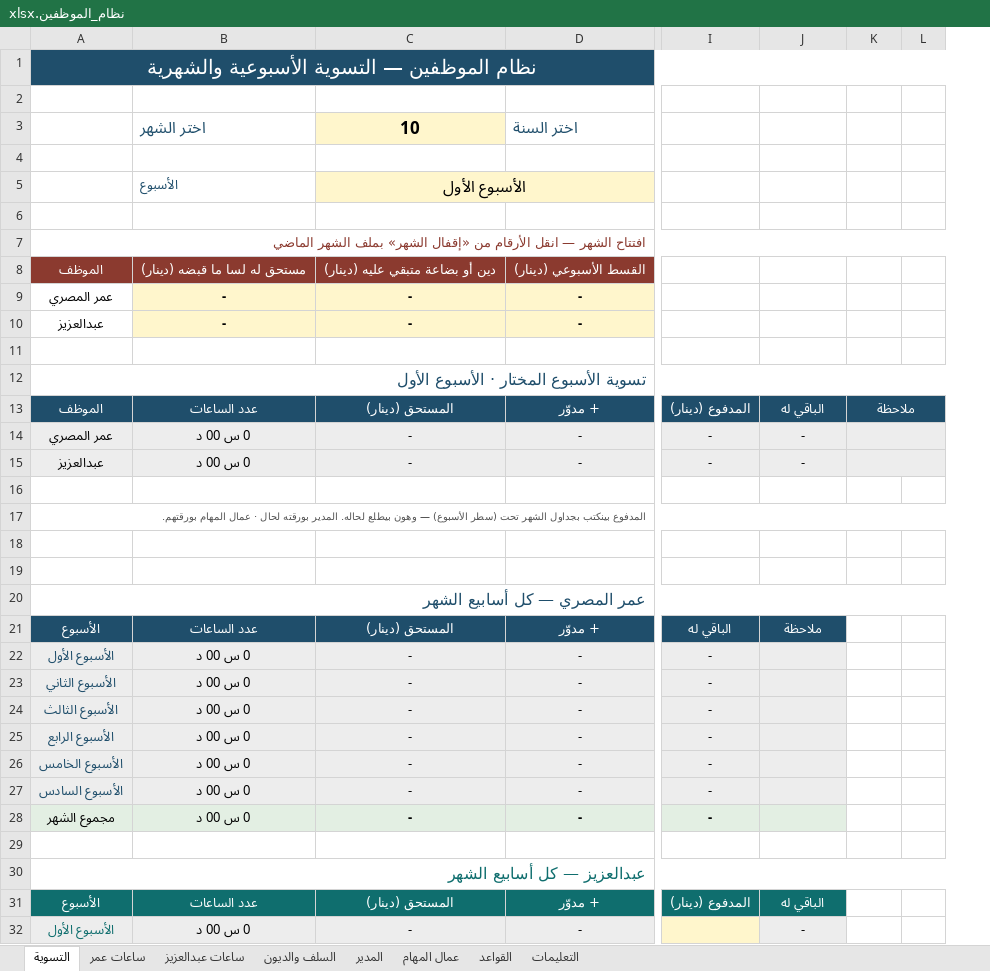
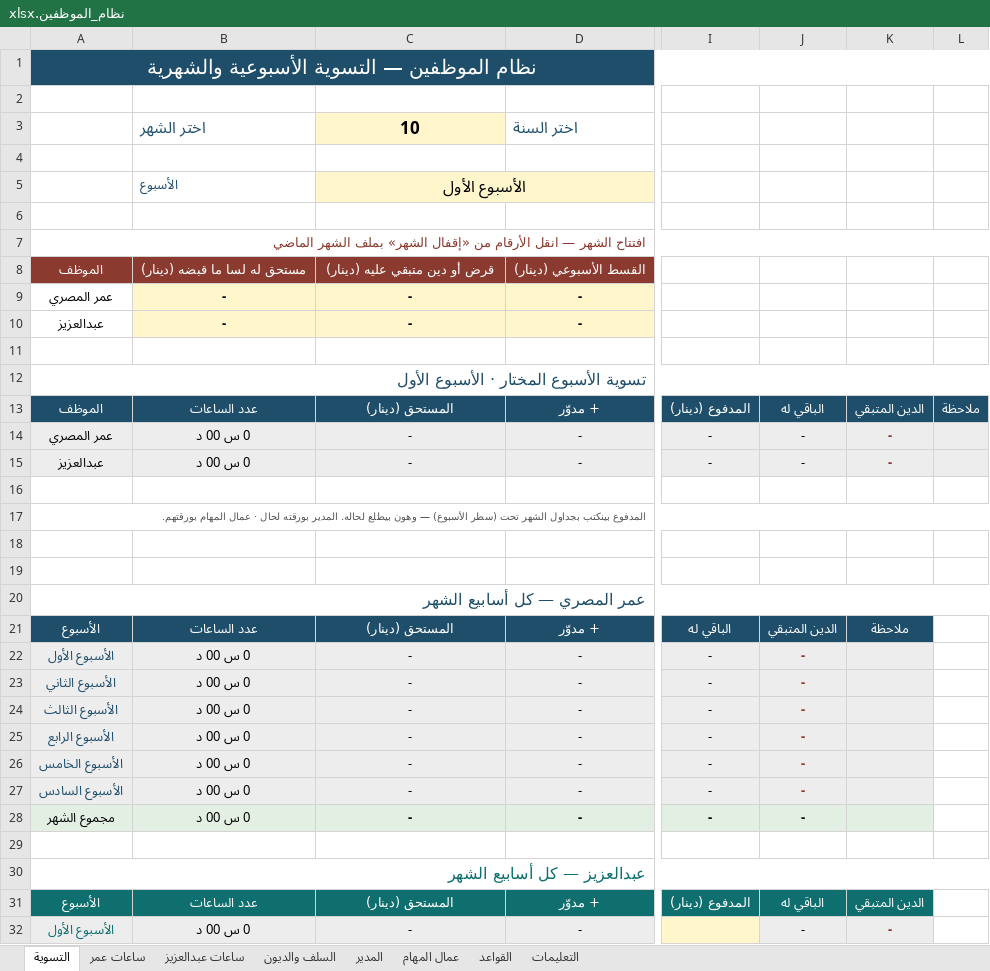
Before and after one commit to engineeringjo-dev/Fam-Bam, an Excel workbook: العون/نظام_الموظفين.xlsx, sheet التسوية, drawn as a sheet; only a part is shown, gaps mark what is left out; values as stored, in another font and other column widths than the file's, no borders; conditional formats not drawn; removed rows and columns are numbered as before the commit, all else as after; the diff covers the shown part only; the diff names each change by its address in the sheet, - before the commit and + after, or states it on an @@ line.

```diff
--- a/العون/نظام_الموظفين.xlsx (sheet التسوية)
+++ b/العون/نظام_الموظفين.xlsx (sheet التسوية)
+column K, rows 13-32: الدين المتبقي | - | - |  |  |  |  |  | ملاحظة |  |  |  |  |  |  |  |  |  | الدين المتبقي | -
-column L, empty
-C8: دين أو بضاعة متبقي عليه (دينار)
+C8: قرض أو دين متبقي عليه (دينار)
-K13:L13 merged
-K14:L14 merged
-K15:L15 merged
-J21: ملاحظة
+J21: الدين المتبقي
-J22:J28: (empty)
+J22:J28: -
```
Also changed, not shown: 1 edited cell elsewhere in this sheet, sheet السلف والديون, sheet المدير, sheet التعليمات, formulas that keep their value, hidden cells, 2 other files.
